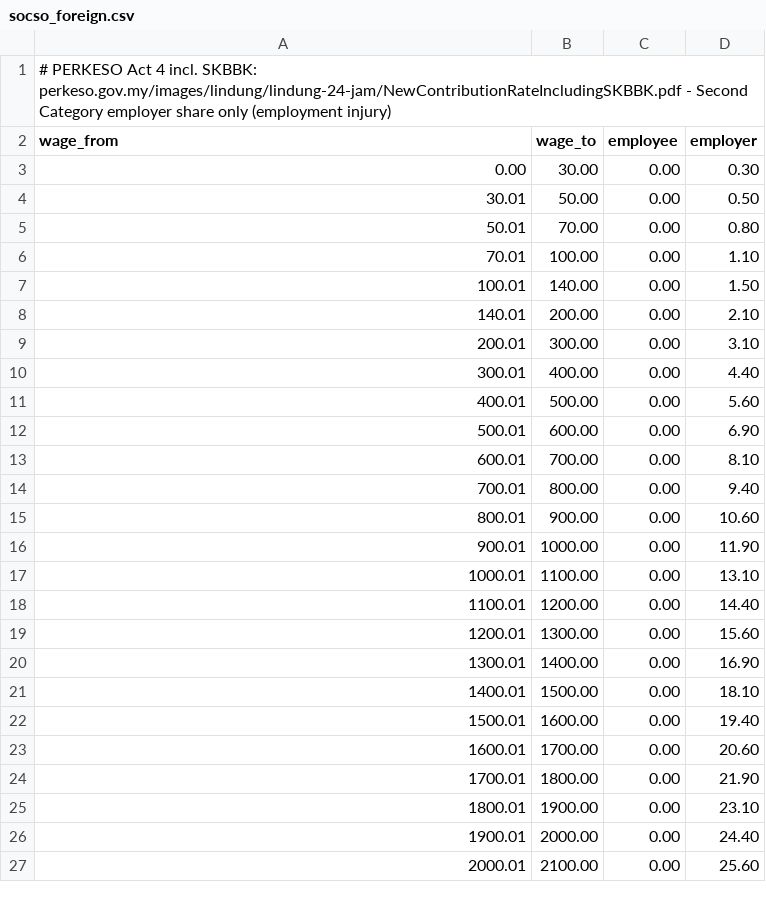
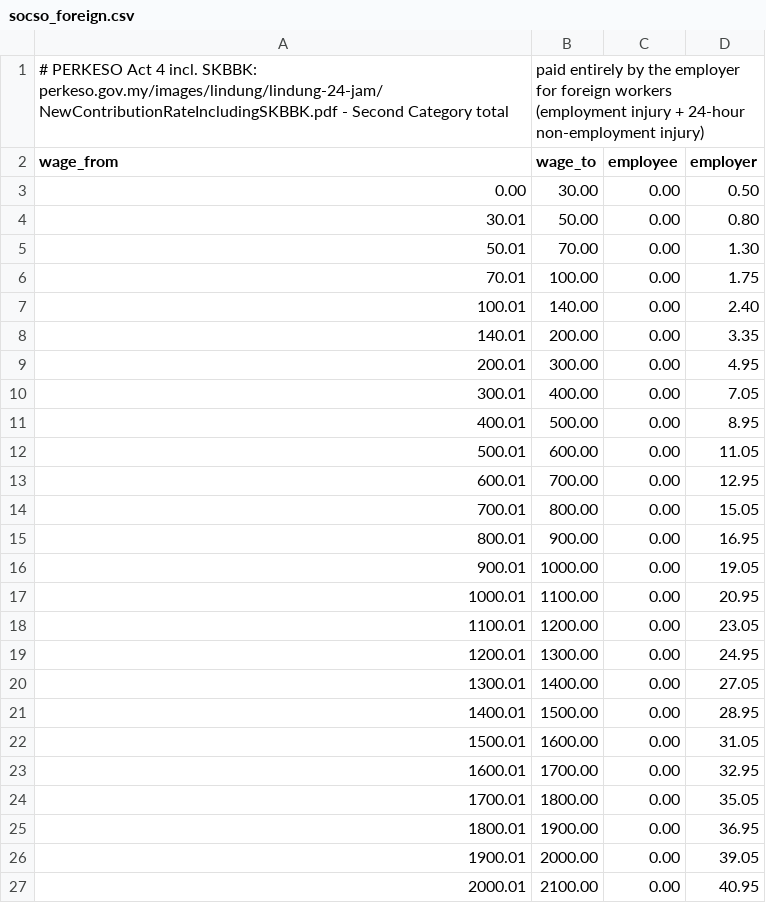
Before and after one commit to littleboatforgraphic/factory-hr-agent, a CSV file: config/statutory/tables/socso_foreign.csv, drawn as a sheet; only a part is shown; the diff covers the shown part only.

```diff
--- a/config/statutory/tables/socso_foreign.csv
+++ b/config/statutory/tables/socso_foreign.csv
@@ -1,27 +1,27 @@
-# PERKESO Act 4 incl. SKBBK: perkeso.gov.my/images/lindung/lindung-24-jam/NewContributionRateIncludingSKBBK.pdf - Second Category employer share only (employment injury)
+# PERKESO Act 4 incl. SKBBK: perkeso.gov.my/images/lindung/lindung-24-jam/NewContributionRateIncludingSKBBK.pdf - Second Category total, paid entirely by the employer for foreign workers (employment injury + 24-hour non-employment injury)
 wage_from,wage_to,employee,employer
-0.00,30.00,0.00,0.30
-30.01,50.00,0.00,0.50
-50.01,70.00,0.00,0.80
-70.01,100.00,0.00,1.10
-100.01,140.00,0.00,1.50
-140.01,200.00,0.00,2.10
-200.01,300.00,0.00,3.10
-300.01,400.00,0.00,4.40
-400.01,500.00,0.00,5.60
-500.01,600.00,0.00,6.90
-600.01,700.00,0.00,8.10
-700.01,800.00,0.00,9.40
-800.01,900.00,0.00,10.60
-900.01,1000.00,0.00,11.90
-1000.01,1100.00,0.00,13.10
-1100.01,1200.00,0.00,14.40
-1200.01,1300.00,0.00,15.60
-1300.01,1400.00,0.00,16.90
-1400.01,1500.00,0.00,18.10
-1500.01,1600.00,0.00,19.40
-1600.01,1700.00,0.00,20.60
-1700.01,1800.00,0.00,21.90
-1800.01,1900.00,0.00,23.10
-1900.01,2000.00,0.00,24.40
-2000.01,2100.00,0.00,25.60
+0.00,30.00,0.00,0.50
+30.01,50.00,0.00,0.80
+50.01,70.00,0.00,1.30
+70.01,100.00,0.00,1.75
+100.01,140.00,0.00,2.40
+140.01,200.00,0.00,3.35
+200.01,300.00,0.00,4.95
+300.01,400.00,0.00,7.05
+400.01,500.00,0.00,8.95
+500.01,600.00,0.00,11.05
+600.01,700.00,0.00,12.95
+700.01,800.00,0.00,15.05
+800.01,900.00,0.00,16.95
+900.01,1000.00,0.00,19.05
+1000.01,1100.00,0.00,20.95
+1100.01,1200.00,0.00,23.05
+1200.01,1300.00,0.00,24.95
+1300.01,1400.00,0.00,27.05
+1400.01,1500.00,0.00,28.95
+1500.01,1600.00,0.00,31.05
+1600.01,1700.00,0.00,32.95
+1700.01,1800.00,0.00,35.05
+1800.01,1900.00,0.00,36.95
+1900.01,2000.00,0.00,39.05
+2000.01,2100.00,0.00,40.95
```
Also changed, not shown: 40 edited cells elsewhere in this file, 4 other files.
